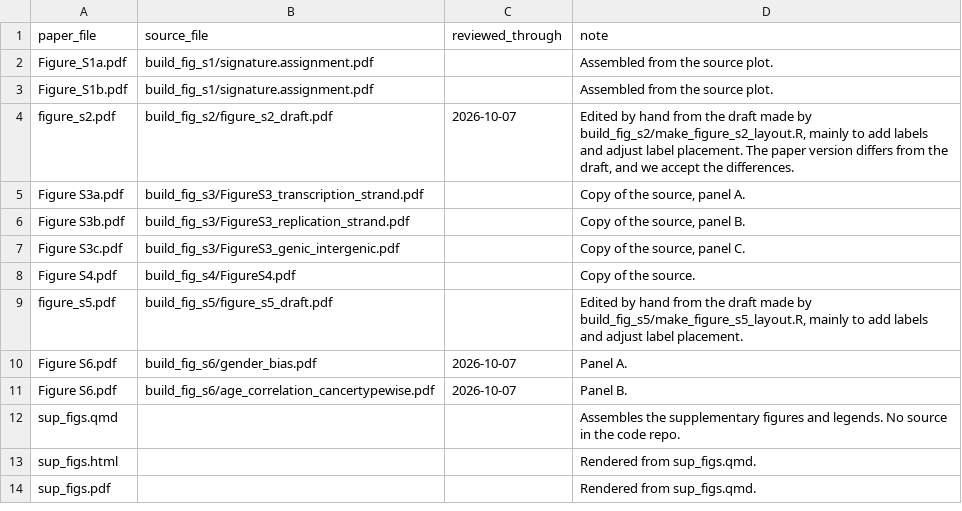
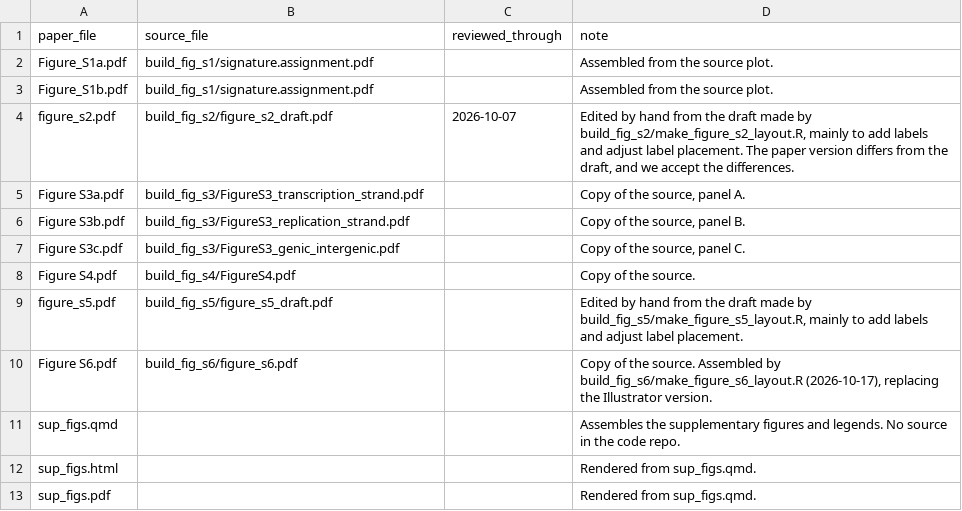
Before and after one commit to liumoLM/Liu2024, a TSV file: sup_figures_manifest.tsv, drawn as a sheet.

```diff
--- a/sup_figures_manifest.tsv
+++ b/sup_figures_manifest.tsv
@@ -9,4 +9,3 @@ Figure S4.pdf	build_fig_s4/FigureS4.pdf		Copy of the source.
 figure_s5.pdf	build_fig_s5/figure_s5_draft.pdf		Edited by hand from the draft made by build_fig_s5/make_figure_s5_layout.R, mainly to add labels and adjust label placement.
-Figure S6.pdf	build_fig_s6/gender_bias.pdf	2026-10-07	Panel A.
-Figure S6.pdf	build_fig_s6/age_correlation_cancertypewise.pdf	2026-10-07	Panel B.
+Figure S6.pdf	build_fig_s6/figure_s6.pdf		Copy of the source. Assembled by build_fig_s6/make_figure_s6_layout.R (2026-10-17), replacing the Illustrator version.
 sup_figs.qmd			Assembles the supplementary figures and legends. No source in the code repo.
```
Also changed, not shown: 3 other files.
